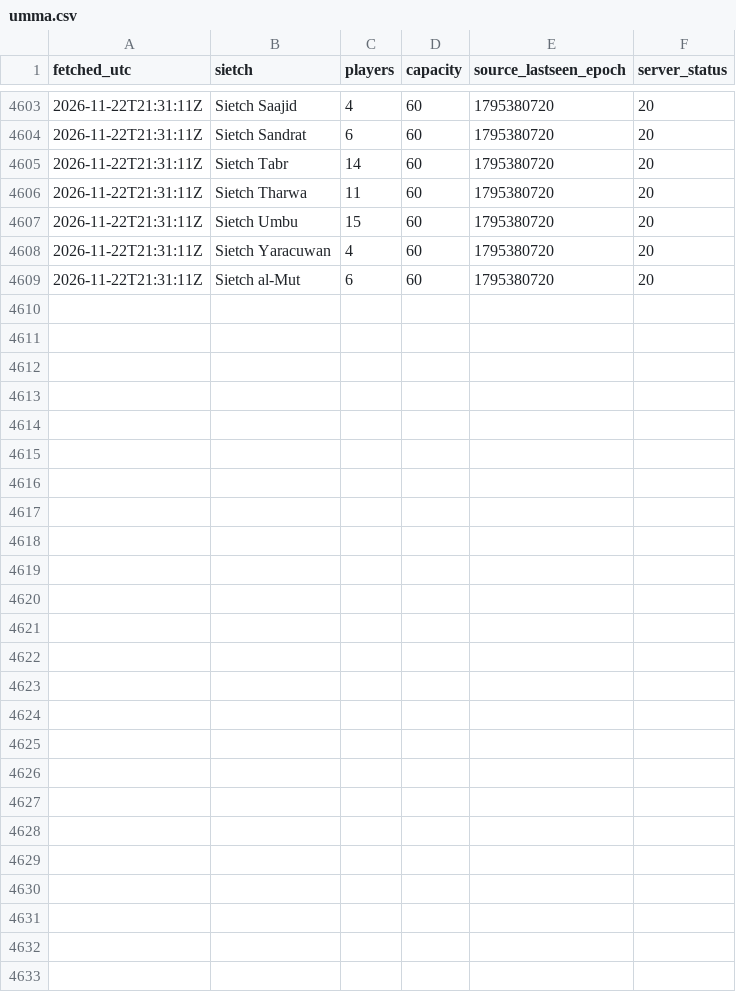
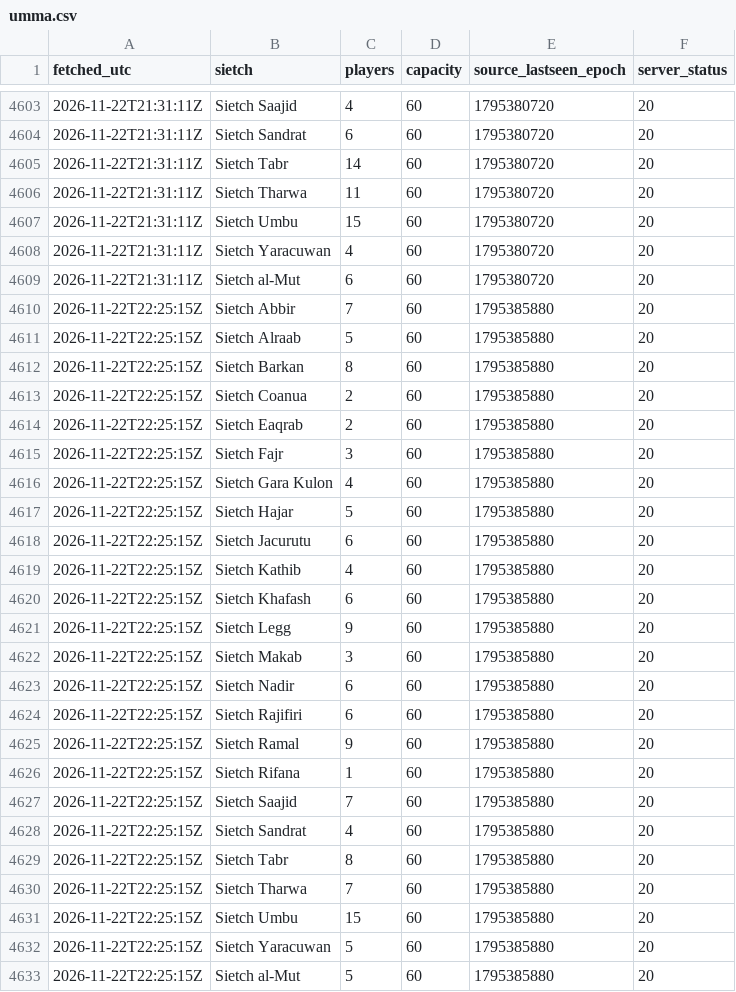
Before and after one commit to gittfouttahere-droid/dune-sietch-pop, a CSV file: data/umma.csv, drawn as a sheet; only a part is shown, gaps mark what is left out.

```diff
--- a/data/umma.csv
+++ b/data/umma.csv
@@ -4609 +4609,25 @@ fetched_utc,sietch,players,capacity,source_lastseen_epoch,server_status
 2026-11-22T21:31:11Z,Sietch al-Mut,6,60,1795380720,20
+2026-11-22T22:25:15Z,Sietch Abbir,7,60,1795385880,20
+2026-11-22T22:25:15Z,Sietch Alraab,5,60,1795385880,20
+2026-11-22T22:25:15Z,Sietch Barkan,8,60,1795385880,20
+2026-11-22T22:25:15Z,Sietch Coanua,2,60,1795385880,20
+2026-11-22T22:25:15Z,Sietch Eaqrab,2,60,1795385880,20
+2026-11-22T22:25:15Z,Sietch Fajr,3,60,1795385880,20
+2026-11-22T22:25:15Z,Sietch Gara Kulon,4,60,1795385880,20
+2026-11-22T22:25:15Z,Sietch Hajar,5,60,1795385880,20
+2026-11-22T22:25:15Z,Sietch Jacurutu,6,60,1795385880,20
+2026-11-22T22:25:15Z,Sietch Kathib,4,60,1795385880,20
+2026-11-22T22:25:15Z,Sietch Khafash,6,60,1795385880,20
+2026-11-22T22:25:15Z,Sietch Legg,9,60,1795385880,20
+2026-11-22T22:25:15Z,Sietch Makab,3,60,1795385880,20
+2026-11-22T22:25:15Z,Sietch Nadir,6,60,1795385880,20
+2026-11-22T22:25:15Z,Sietch Rajifiri,6,60,1795385880,20
+2026-11-22T22:25:15Z,Sietch Ramal,9,60,1795385880,20
+2026-11-22T22:25:15Z,Sietch Rifana,1,60,1795385880,20
+2026-11-22T22:25:15Z,Sietch Saajid,7,60,1795385880,20
+2026-11-22T22:25:15Z,Sietch Sandrat,4,60,1795385880,20
+2026-11-22T22:25:15Z,Sietch Tabr,8,60,1795385880,20
+2026-11-22T22:25:15Z,Sietch Tharwa,7,60,1795385880,20
+2026-11-22T22:25:15Z,Sietch Umbu,15,60,1795385880,20
+2026-11-22T22:25:15Z,Sietch Yaracuwan,5,60,1795385880,20
+2026-11-22T22:25:15Z,Sietch al-Mut,5,60,1795385880,20
```
